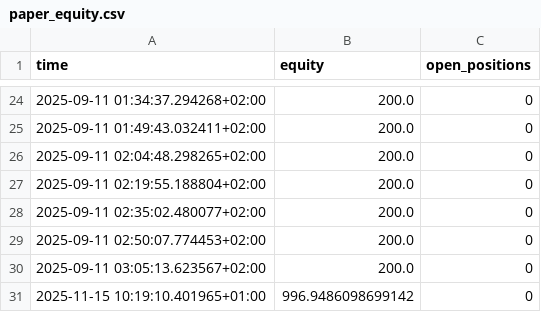
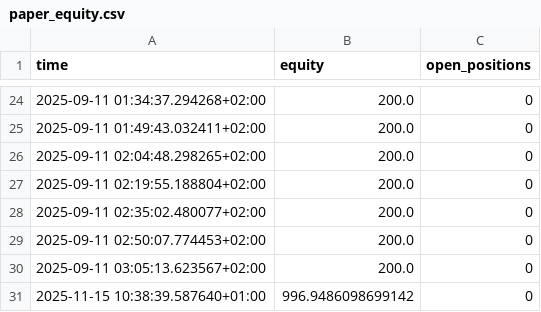
Before and after one commit to BriekWebJanssens/briek-paper-bot, a CSV file: logs/paper_equity.csv, drawn as a sheet; only a part is shown, gaps mark what is left out.

```diff
--- a/logs/paper_equity.csv
+++ b/logs/paper_equity.csv
@@ -30,2 +30,2 @@ time,equity,open_positions
 2025-09-11 03:05:13.623567+02:00,200.0,0
-2025-11-15 10:19:10.401965+01:00,996.9486098699142,0
+2025-11-15 10:38:39.587640+01:00,996.9486098699142,0
```
